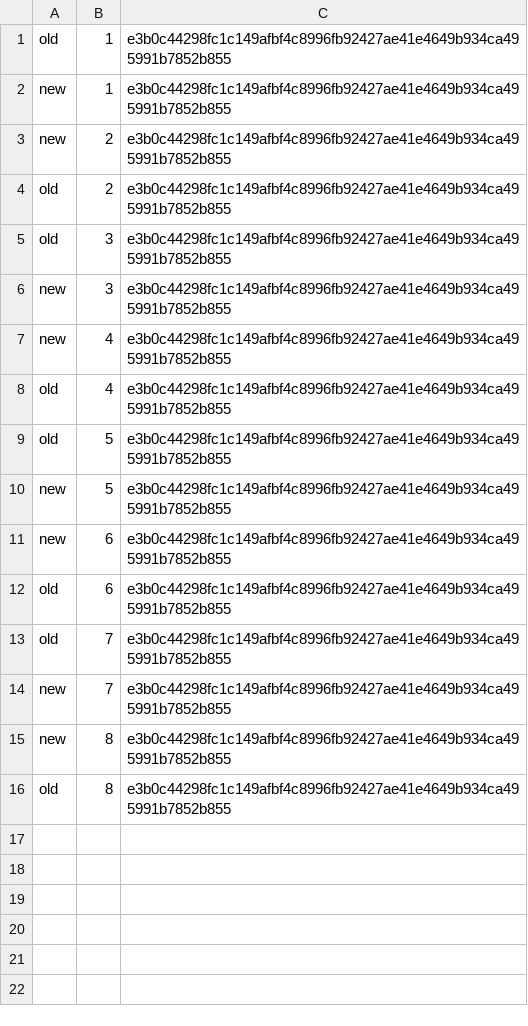
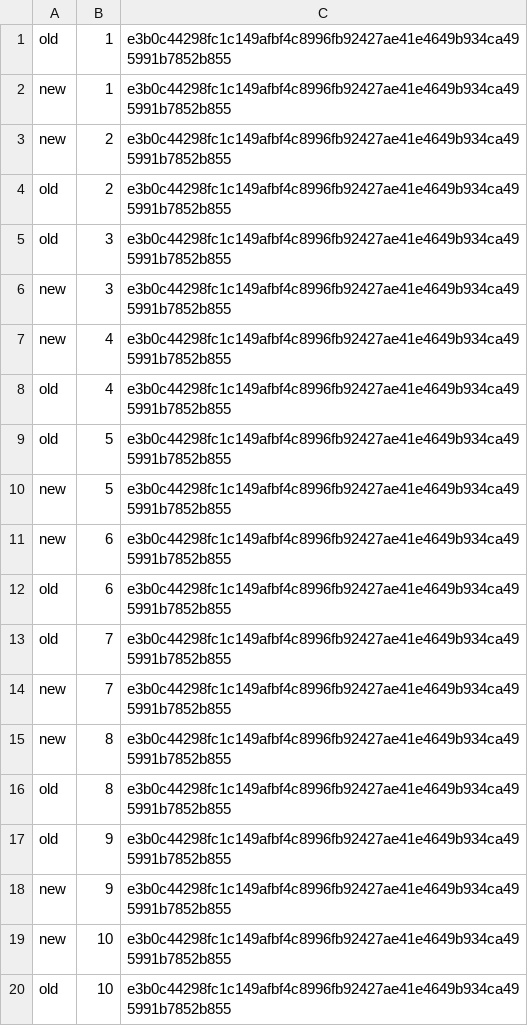
Before and after one commit to Exios66/MapReduce-Reloaded, a CSV file: bench/evaluation/rerun-8f0ddb9/ab/checksums.csv, drawn as a sheet; the diff names each change by its address in the sheet, - before the commit and + after, or states it on an @@ line.

Commit message:
Checkpoint rerun data at 8f0ddb9: E0 E1 E2-pairs E2 E3 E4 E5 E6 E7 [skip ci]

```diff
--- a/bench/evaluation/rerun-8f0ddb9/ab/checksums.csv
+++ b/bench/evaluation/rerun-8f0ddb9/ab/checksums.csv
+row 17: old | 9 | e3b0c44298fc1c149afbf4c8996fb92427ae41e4649b934ca495991b7852b855
+row 18: new | 9 | e3b0c44298fc1c149afbf4c8996fb92427ae41e4649b934ca495991b7852b855
+row 19: new | 10 | e3b0c44298fc1c149afbf4c8996fb92427ae41e4649b934ca495991b7852b855
+row 20: old | 10 | e3b0c44298fc1c149afbf4c8996fb92427ae41e4649b934ca495991b7852b855
```
Also changed, not shown: bench/evaluation/rerun-8f0ddb9/ab/new/runs.csv, bench/evaluation/rerun-8f0ddb9/ab/old/runs.csv, 3 other files.
